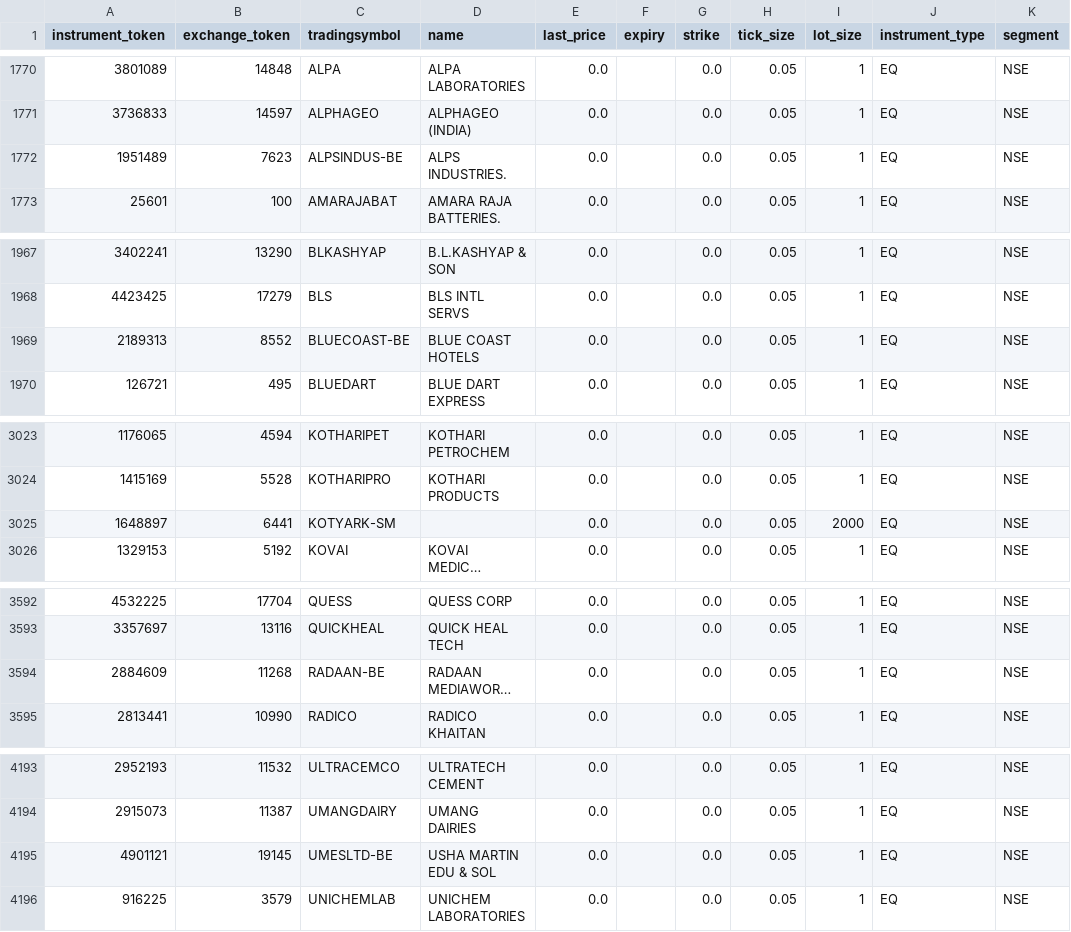
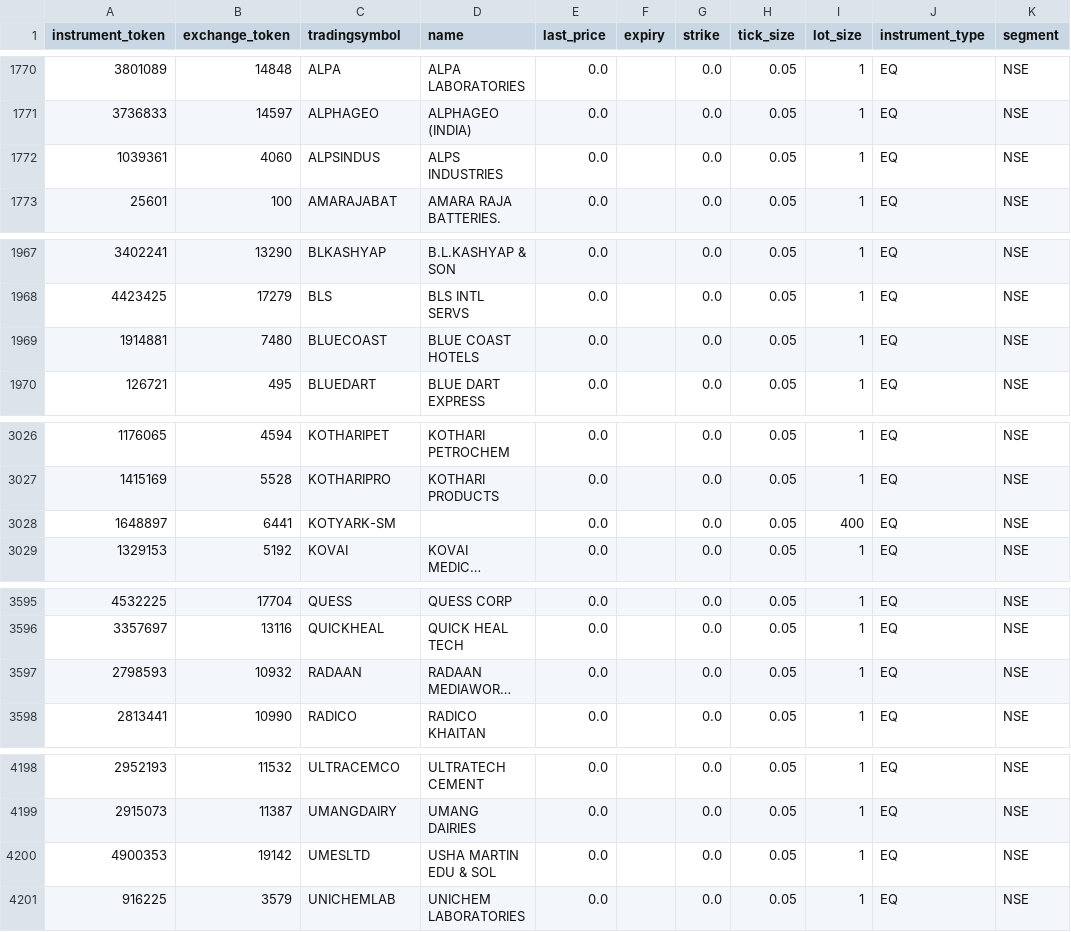
Before and after one commit to PraveenAdlakha/algo, a CSV file: NSE_Instruments.csv, drawn as a sheet; only a part is shown, gaps mark what is left out; long unchanged cells end in …; addresses are those after the commit; the diff covers the shown part only; the diff names each change by its address in the sheet, - before the commit and + after, or states it on an @@ line.

```diff
--- a/NSE_Instruments.csv
+++ b/NSE_Instruments.csv
-A1772 (instrument_token): 1951489
+A1772 (instrument_token): 1039361
-B1772 (exchange_token): 7623
+B1772 (exchange_token): 4060
-C1772 (tradingsymbol): ALPSINDUS-BE
+C1772 (tradingsymbol): ALPSINDUS
-D1772 (name): ALPS INDUSTRIES.
+D1772 (name): ALPS INDUSTRIES
-A1969 (instrument_token): 2189313
+A1969 (instrument_token): 1914881
-B1969 (exchange_token): 8552
+B1969 (exchange_token): 7480
-C1969 (tradingsymbol): BLUECOAST-BE
+C1969 (tradingsymbol): BLUECOAST
-I3028 (lot_size): 2000
+I3028 (lot_size): 400
-A3597 (instrument_token): 2884609
+A3597 (instrument_token): 2798593
-B3597 (exchange_token): 11268
+B3597 (exchange_token): 10932
-C3597 (tradingsymbol): RADAAN-BE
+C3597 (tradingsymbol): RADAAN
-A4200 (instrument_token): 4901121
+A4200 (instrument_token): 4900353
-B4200 (exchange_token): 19145
+B4200 (exchange_token): 19142
-C4200 (tradingsymbol): UMESLTD-BE
+C4200 (tradingsymbol): UMESLTD
```
Also changed, not shown: 5 added rows elsewhere in this file, 3 other files.
